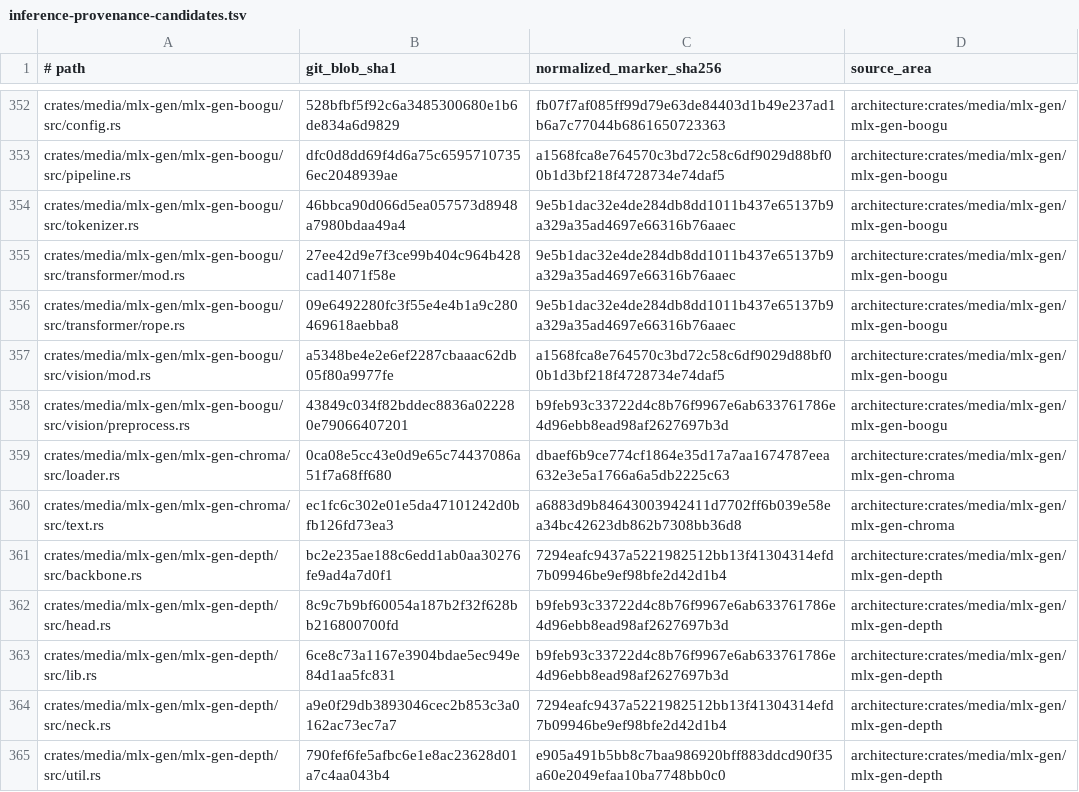
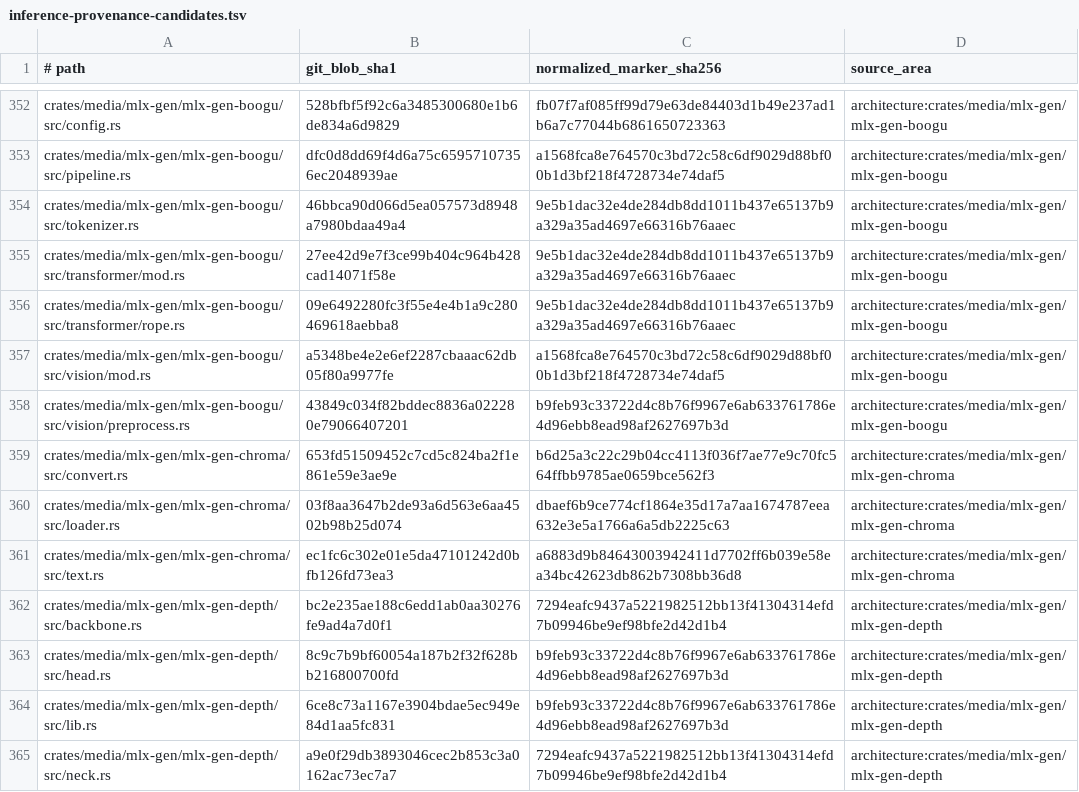
Before and after one commit to SceneWorks/SceneWorks, a TSV file: config/inference-provenance-candidates.tsv, drawn as a sheet; only a part is shown, gaps mark what is left out; the shorter side is filled out with more unchanged rows.

```diff
--- a/config/inference-provenance-candidates.tsv
+++ b/config/inference-provenance-candidates.tsv
@@ -358,3 +358,4 @@ crates/media/mlx-gen/mlx-gen-boogu/src/vision/mod.rs	a5348be4e2e6ef2287cbaaac62d
 crates/media/mlx-gen/mlx-gen-boogu/src/vision/preprocess.rs	43849c034f82bddec8836a022280e79066407201	b9feb93c33722d4c8b76f9967e6ab633761786e4d96ebb8ead98af2627697b3d	architecture:crates/media/mlx-gen/mlx-gen-boogu
-crates/media/mlx-gen/mlx-gen-chroma/src/loader.rs	0ca08e5cc43e0d9e65c74437086a51f7a68ff680	dbaef6b9ce774cf1864e35d17a7aa1674787eea632e3e5a1766a6a5db2225c63	architecture:crates/media/mlx-gen/mlx-gen-chroma
+crates/media/mlx-gen/mlx-gen-chroma/src/convert.rs	653fd51509452c7cd5c824ba2f1e861e59e3ae9e	b6d25a3c22c29b04cc4113f036f7ae77e9c70fc564ffbb9785ae0659bce562f3	architecture:crates/media/mlx-gen/mlx-gen-chroma
+crates/media/mlx-gen/mlx-gen-chroma/src/loader.rs	03f8aa3647b2de93a6d563e6aa4502b98b25d074	dbaef6b9ce774cf1864e35d17a7aa1674787eea632e3e5a1766a6a5db2225c63	architecture:crates/media/mlx-gen/mlx-gen-chroma
 crates/media/mlx-gen/mlx-gen-chroma/src/text.rs	ec1fc6c302e01e5da47101242d0bfb126fd73ea3	a6883d9b84643003942411d7702ff6b039e58ea34bc42623db862b7308bb36d8	architecture:crates/media/mlx-gen/mlx-gen-chroma
```
Also changed, not shown: 14 other files.
